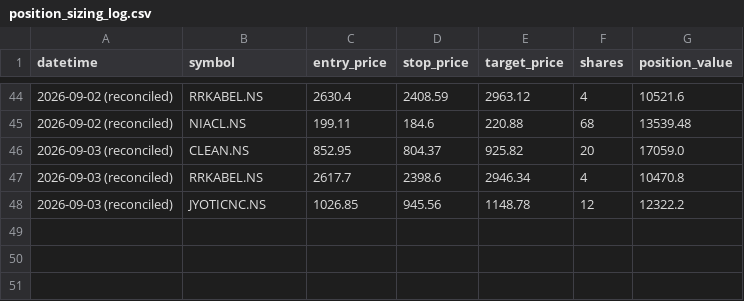
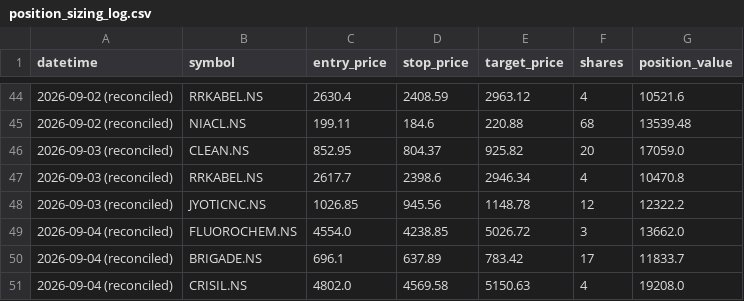
Before and after one commit to jyothsnav2012/trading-data-public, a CSV file: position_sizing_log.csv, drawn as a sheet; only a part is shown, gaps mark what is left out; the diff names each change by its address in the sheet, - before the commit and + after, or states it on an @@ line.

```diff
--- a/position_sizing_log.csv
+++ b/position_sizing_log.csv
+row 49: 2026-09-04 (reconciled) | FLUOROCHEM.NS | 4554.0 | 4238.85 | 5026.72 | 3 | 13662.0
+row 50: 2026-09-04 (reconciled) | BRIGADE.NS | 696.1 | 637.89 | 783.42 | 17 | 11833.7
+row 51: 2026-09-04 (reconciled) | CRISIL.NS | 4802.0 | 4569.58 | 5150.63 | 4 | 19208.0
```
Also changed, not shown: closed_paper_trades.csv, open_paper_positions.csv, 1 other file.
